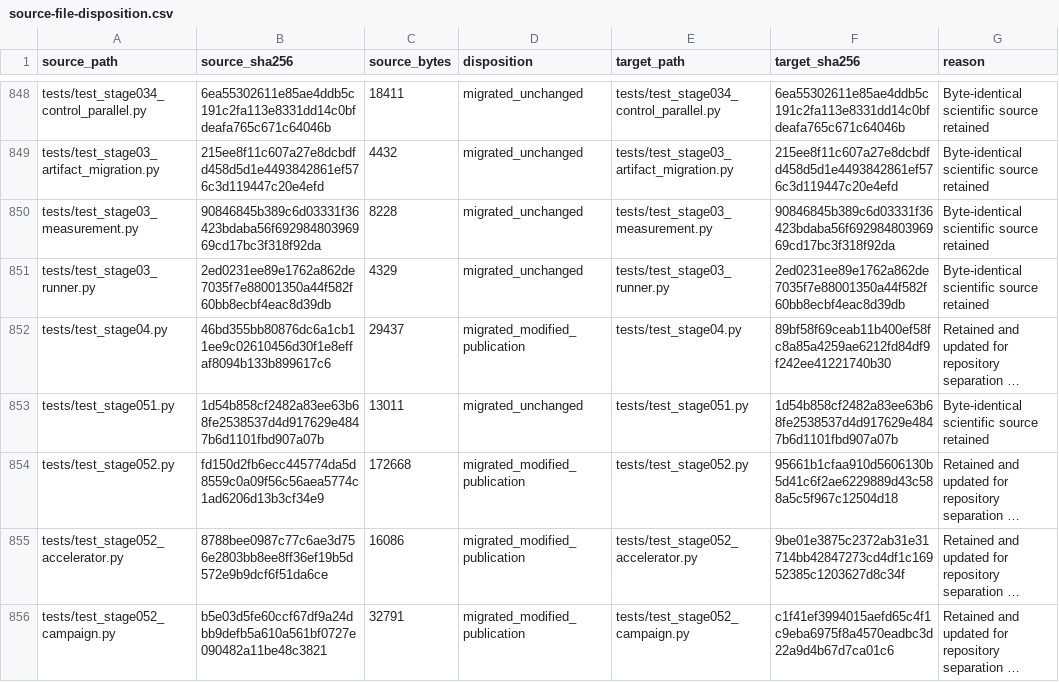
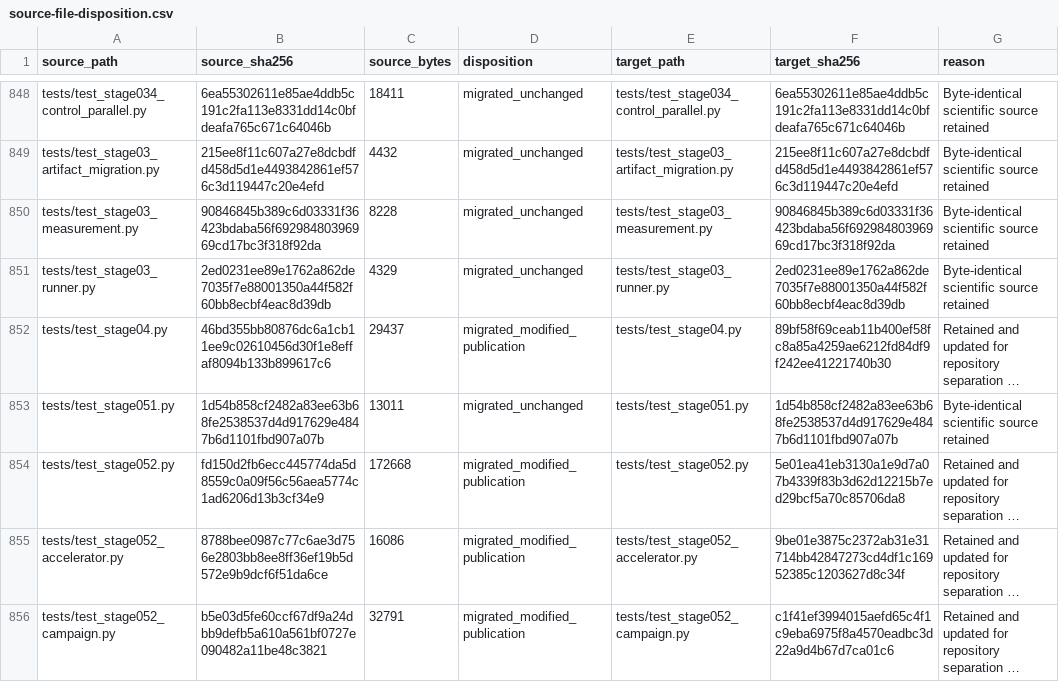
Before and after one commit to 0neblaze/TxnOpt, a CSV file: docs/provenance/source-file-disposition.csv, drawn as a sheet; only a part is shown, gaps mark what is left out; long unchanged cells end in …; the diff covers the shown part only; the diff names each change by its address in the sheet, - before the commit and + after, or states it on an @@ line.

```diff
--- a/docs/provenance/source-file-disposition.csv
+++ b/docs/provenance/source-file-disposition.csv
-F854 (target_sha256): 95661b1cfaa910d5606130b5d41c6f2ae6229889d43c588a5c5f967c12504d18
+F854 (target_sha256): 5e01ea41eb3130a1e9d7a07b4339f83b3d62d12215b7ed29bcf5a70c85706da8
```
Also changed, not shown: 5 edited cells elsewhere in this file, 7 other files.
